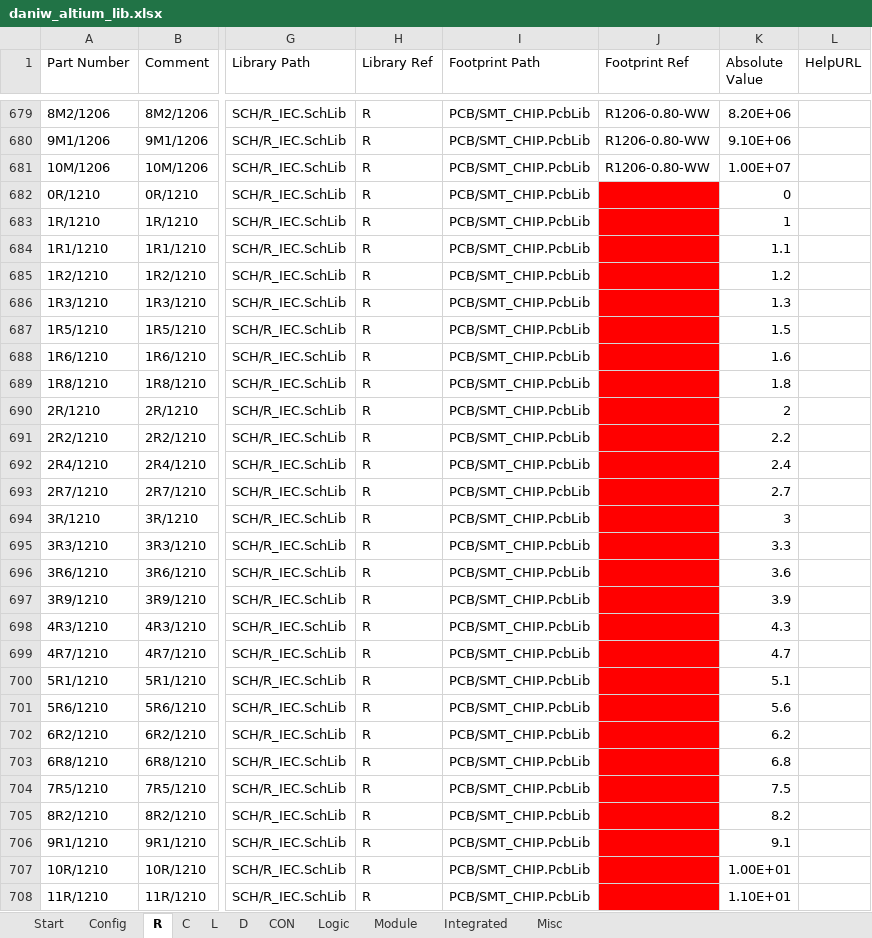
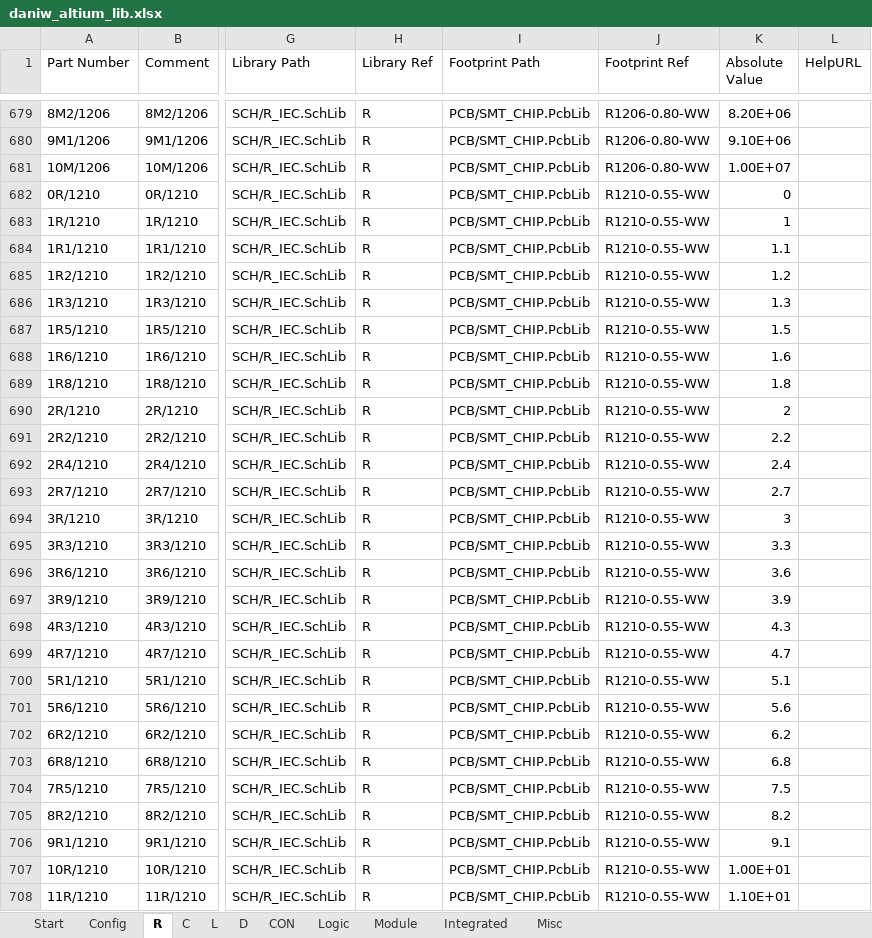
Before and after one commit to daniw/altium_lib, an Excel workbook: daniw_altium_lib.xlsx, sheet R, drawn as a sheet; only a part is shown, gaps mark what is left out; values as stored, in another font and other column widths than the file's, no borders; conditional formats not drawn; the diff covers the shown part only; the diff names each change by its address in the sheet, - before the commit and + after, or states it on an @@ line.

Commit message:
Footprint reference to Littelfuse 03540101ZXGY

```diff
--- a/daniw_altium_lib.xlsx (sheet R)
+++ b/daniw_altium_lib.xlsx (sheet R)
-J682:J708 (Footprint Ref): (empty)
+J682:J708 (Footprint Ref): R1210-0.55-WW
-J682:J708 fill: #FF0000
+J682:J708 fill: none
```
Also changed, not shown: 149 edited cells and cell formats elsewhere in this sheet.
